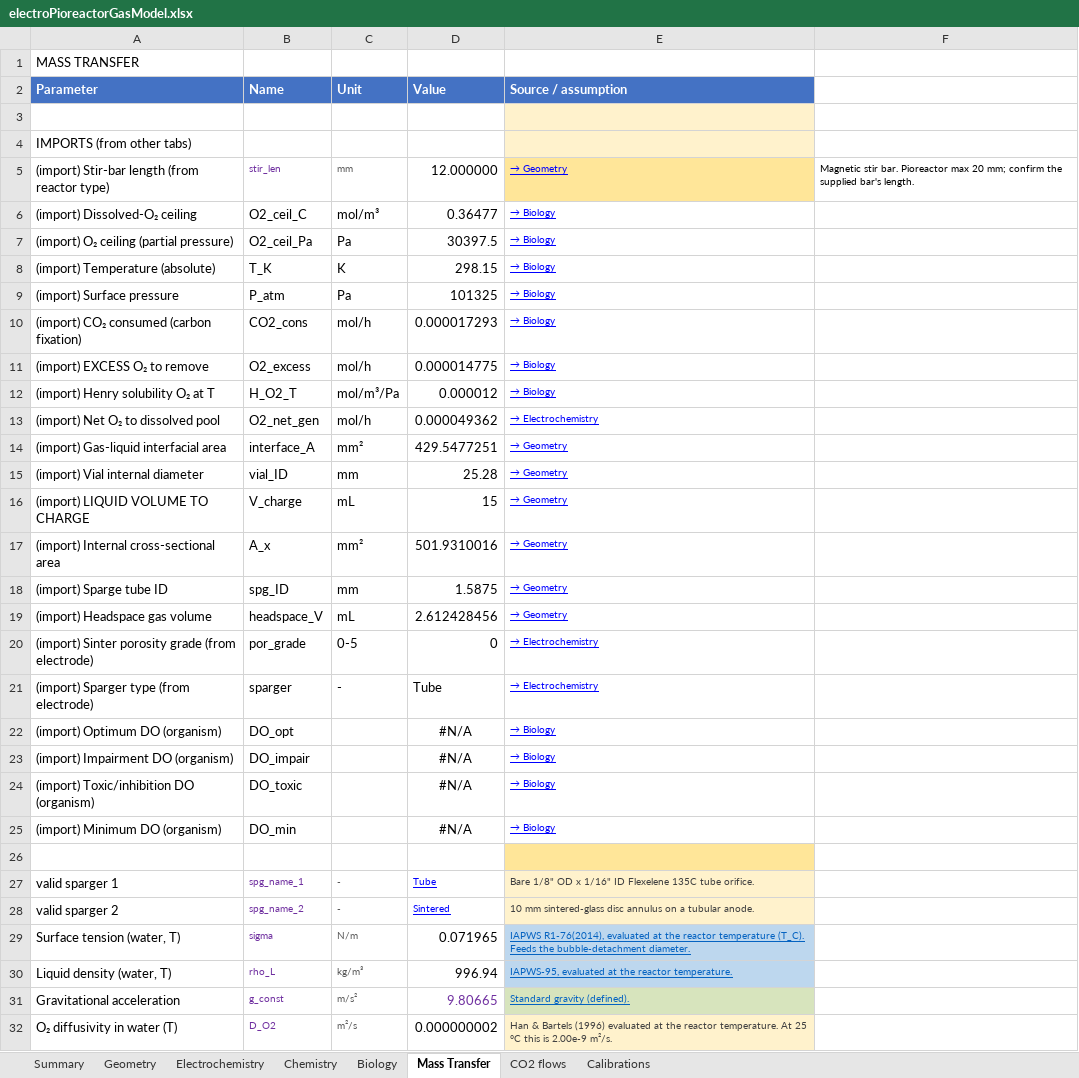
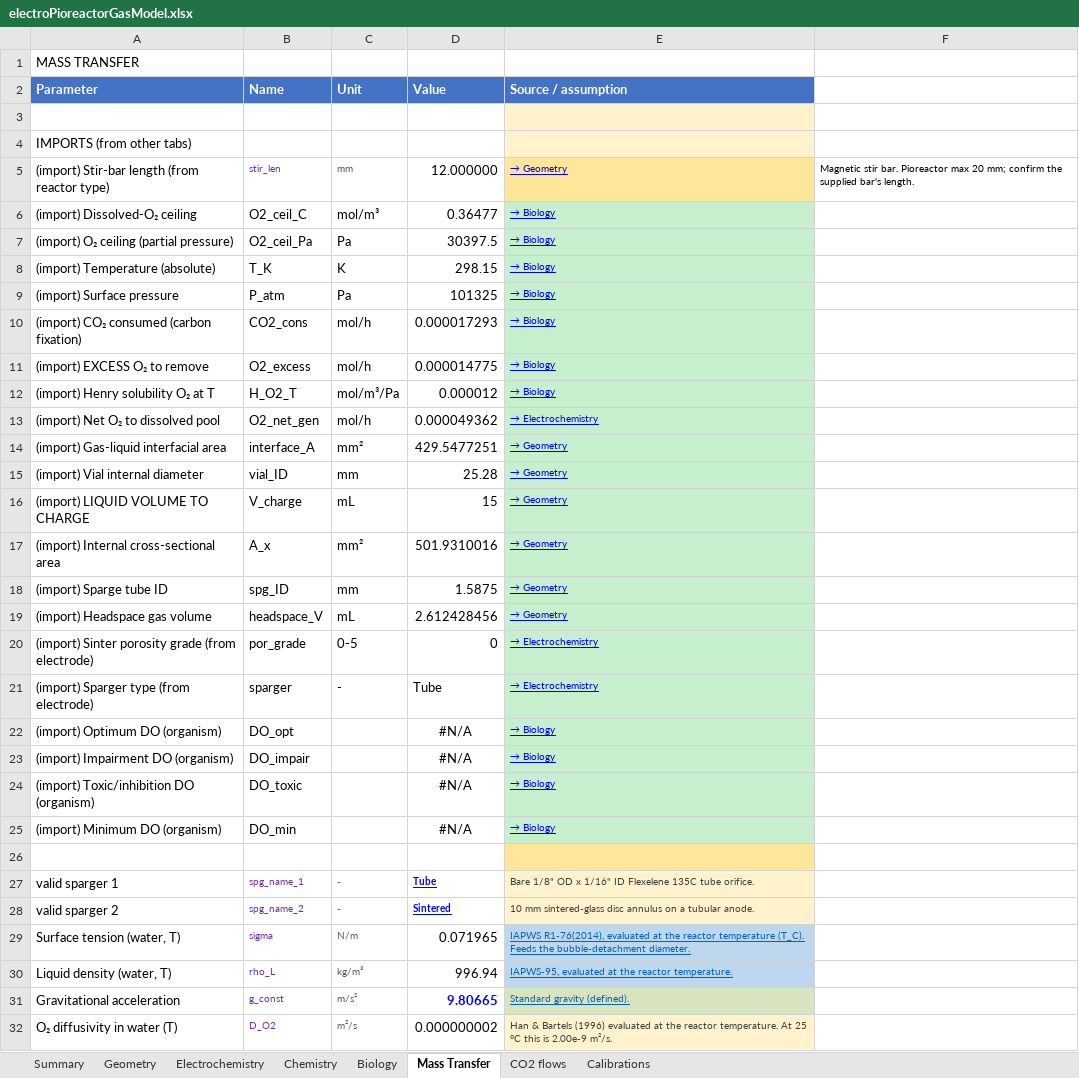
Before and after one commit to amy-bo/electroPioreactor, an Excel workbook: Media/electroPioreactorGasModel.xlsx, sheet Mass Transfer, drawn as a sheet; only a part is shown; values as stored, in another font and other column widths than the file's, no borders; conditional formats not drawn; the diff covers the shown part only; the diff names each change by its address in the sheet, - before the commit and + after, or states it on an @@ line.

```diff
--- a/Media/electroPioreactorGasModel.xlsx (sheet Mass Transfer)
+++ b/Media/electroPioreactorGasModel.xlsx (sheet Mass Transfer)
-E6:E25 fill: none
+E6:E25 fill: #C6EFCE
-D27:D28 bold: off
+D27:D28 bold: on
@@ D31 bold: off → on, text colour: #7030A0 → #0000FF @@
```
Also changed, not shown: cell formats elsewhere in this sheet, sheet Chemistry, sheet Electrochemistry, sheet Biology, sheet Geometry, sheet Calibrations, sheet Summary, 1 other file.
